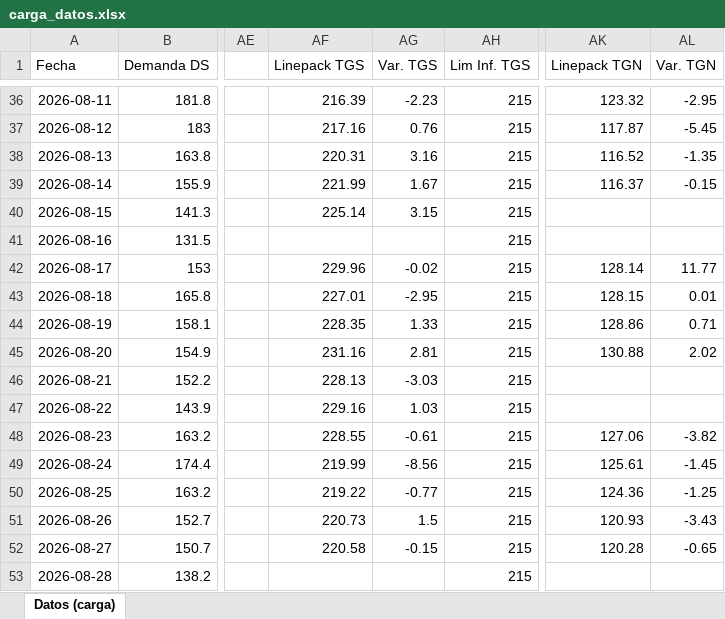
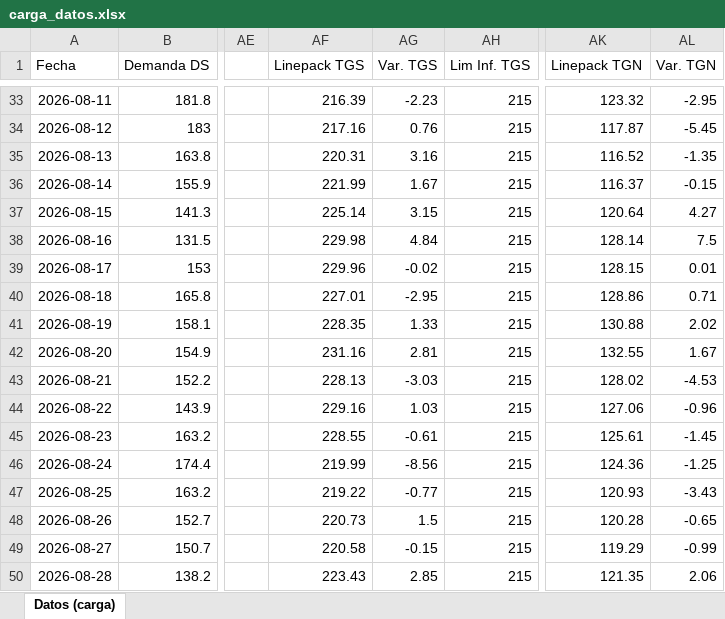
Before and after one commit to RodrigoManassero/estado-sistema-gas-rodrigo, an Excel workbook: data/carga_datos.xlsx, sheet Datos (carga), drawn as a sheet; only a part is shown, gaps mark what is left out; values as stored, in another font and other column widths than the file's, no borders; addresses are those after the commit; the diff covers the shown part only; the diff names each change by its address in the sheet, - before the commit and + after, or states it on an @@ line.

```diff
--- a/data/carga_datos.xlsx (sheet Datos (carga))
+++ b/data/carga_datos.xlsx (sheet Datos (carga))
-AK37 (Linepack TGN): (empty)
+AK37 (Linepack TGN): 120.64
-AL37 (Var. TGN): (empty)
+AL37 (Var. TGN): 4.27
-AF38 (Linepack TGS): (empty)
+AF38 (Linepack TGS): 229.98
-AG38 (Var. TGS): (empty)
+AG38 (Var. TGS): 4.84
-AK38 (Linepack TGN): (empty)
+AK38 (Linepack TGN): 128.14
-AL38 (Var. TGN): (empty)
+AL38 (Var. TGN): 7.5
-AK39 (Linepack TGN): 128.14
+AK39 (Linepack TGN): 128.15
-AL39 (Var. TGN): 11.77
+AL39 (Var. TGN): 0.01
-AK40 (Linepack TGN): 128.15
+AK40 (Linepack TGN): 128.86
-AL40 (Var. TGN): 0.01
+AL40 (Var. TGN): 0.71
-AK41 (Linepack TGN): 128.86
+AK41 (Linepack TGN): 130.88
-AL41 (Var. TGN): 0.71
+AL41 (Var. TGN): 2.02
-AK42 (Linepack TGN): 130.88
+AK42 (Linepack TGN): 132.55
-AL42 (Var. TGN): 2.02
+AL42 (Var. TGN): 1.67
-AK43 (Linepack TGN): (empty)
+AK43 (Linepack TGN): 128.02
-AL43 (Var. TGN): (empty)
+AL43 (Var. TGN): -4.53
-AK44 (Linepack TGN): (empty)
+AK44 (Linepack TGN): 127.06
-AL44 (Var. TGN): (empty)
+AL44 (Var. TGN): -0.96
-AK45 (Linepack TGN): 127.06
+AK45 (Linepack TGN): 125.61
-AL45 (Var. TGN): -3.82
+AL45 (Var. TGN): -1.45
-AK46 (Linepack TGN): 125.61
+AK46 (Linepack TGN): 124.36
-AL46 (Var. TGN): -1.45
+AL46 (Var. TGN): -1.25
-AK47 (Linepack TGN): 124.36
+AK47 (Linepack TGN): 120.93
-AL47 (Var. TGN): -1.25
+AL47 (Var. TGN): -3.43
-AK48 (Linepack TGN): 120.93
+AK48 (Linepack TGN): 120.28
-AL48 (Var. TGN): -3.43
+AL48 (Var. TGN): -0.65
-AK49 (Linepack TGN): 120.28
+AK49 (Linepack TGN): 119.29
-AL49 (Var. TGN): -0.65
+AL49 (Var. TGN): -0.99
-AF50 (Linepack TGS): (empty)
+AF50 (Linepack TGS): 223.43
-AG50 (Var. TGS): (empty)
+AG50 (Var. TGS): 2.85
-AK50 (Linepack TGN): (empty)
+AK50 (Linepack TGN): 121.35
-AL50 (Var. TGN): (empty)
+AL50 (Var. TGN): 2.06
```
Also changed, not shown: 3 added rows, 3 removed rows and 50 edited cells elsewhere in this sheet, 48 other files.
